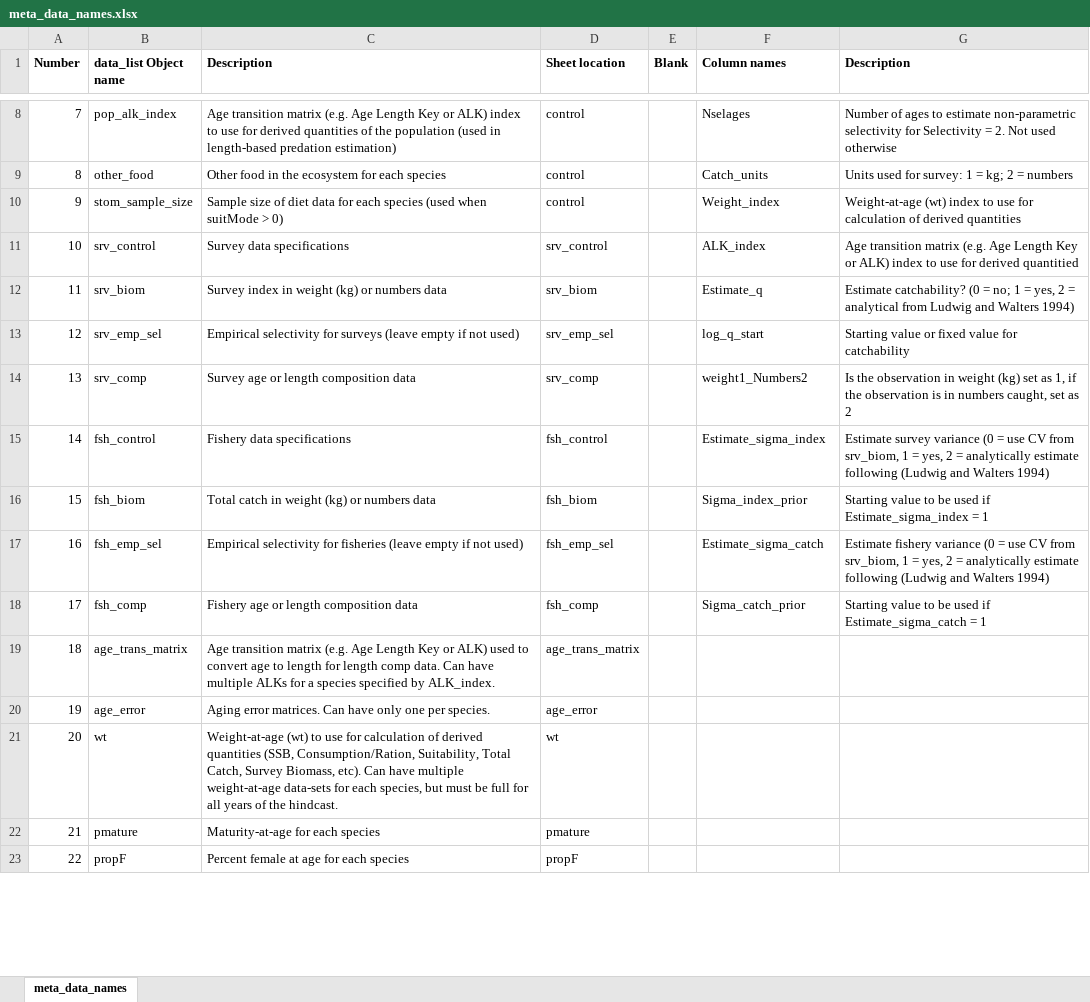
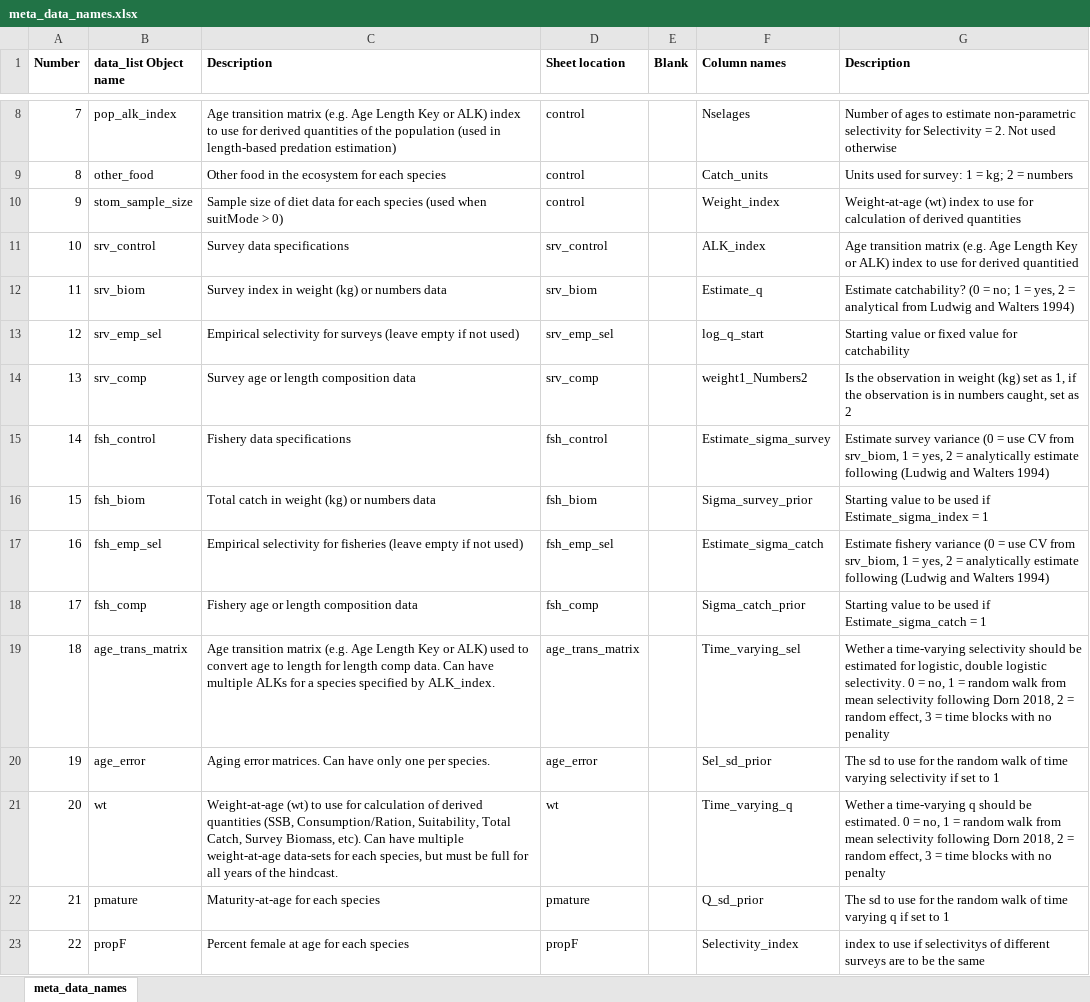
Before and after one commit to grantdadams/Rceattle, an Excel workbook: inst/extdata/meta_data_names.xlsx, sheet meta_data_names, drawn as a sheet; only a part is shown, gaps mark what is left out; values as stored, in another font and other column widths than the file's, no borders; the diff covers the shown part only; the diff names each change by its address in the sheet, - before the commit and + after, or states it on an @@ line.

Commit message:
Added polygon plots for survey and age comps

```diff
--- a/inst/extdata/meta_data_names.xlsx (sheet meta_data_names)
+++ b/inst/extdata/meta_data_names.xlsx (sheet meta_data_names)
-F15 (Column names): Estimate_sigma_index
+F15 (Column names): Estimate_sigma_survey
-F16 (Column names): Sigma_index_prior
+F16 (Column names): Sigma_survey_prior
-F19 (Column names): (empty)
+F19 (Column names): Time_varying_sel
-G19 (Description): (empty)
+G19 (Description): Wether a time-varying selectivity should be estimated for logistic, double logistic selectivity. 0 = no, 1 = random walk from mean selectivity following Dorn 2018, 2 = random effect, 3 = time blocks with no penality
-F20 (Column names): (empty)
+F20 (Column names): Sel_sd_prior
-G20 (Description): (empty)
+G20 (Description): The sd to use for the random walk of time varying selectivity if set to 1
-F21 (Column names): (empty)
+F21 (Column names): Time_varying_q
-G21 (Description): (empty)
+G21 (Description): Wether a time-varying q should be estimated. 0 = no, 1 = random walk from mean selectivity following Dorn 2018, 2 = random effect, 3 = time blocks with no penalty
-F22 (Column names): (empty)
+F22 (Column names): Q_sd_prior
-G22 (Description): (empty)
+G22 (Description): The sd to use for the random walk of time varying q if set to 1
-F23 (Column names): (empty)
+F23 (Column names): Selectivity_index
-G23 (Description): (empty)
+G23 (Description): index to use if selectivitys of different surveys are to be the same
```
Also changed, not shown: 8 edited cells elsewhere in this sheet, 3 other files.
